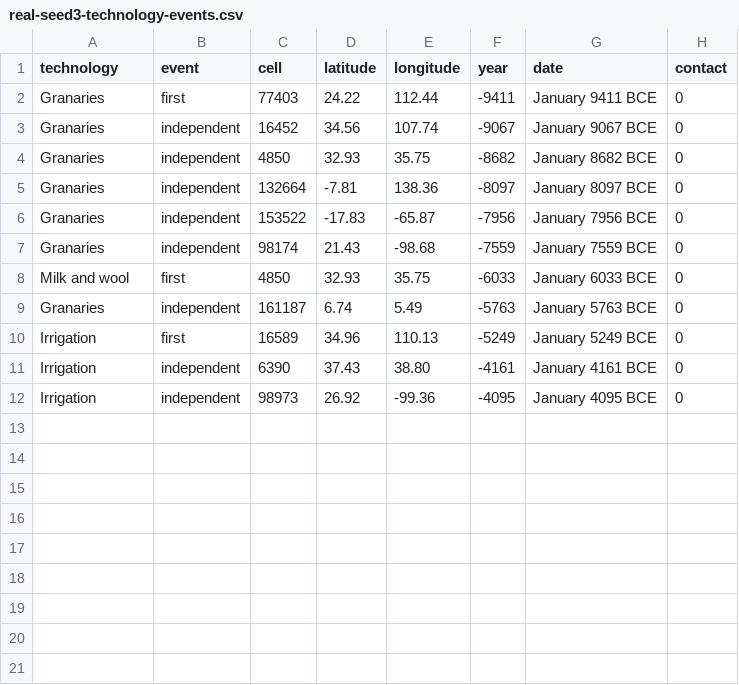
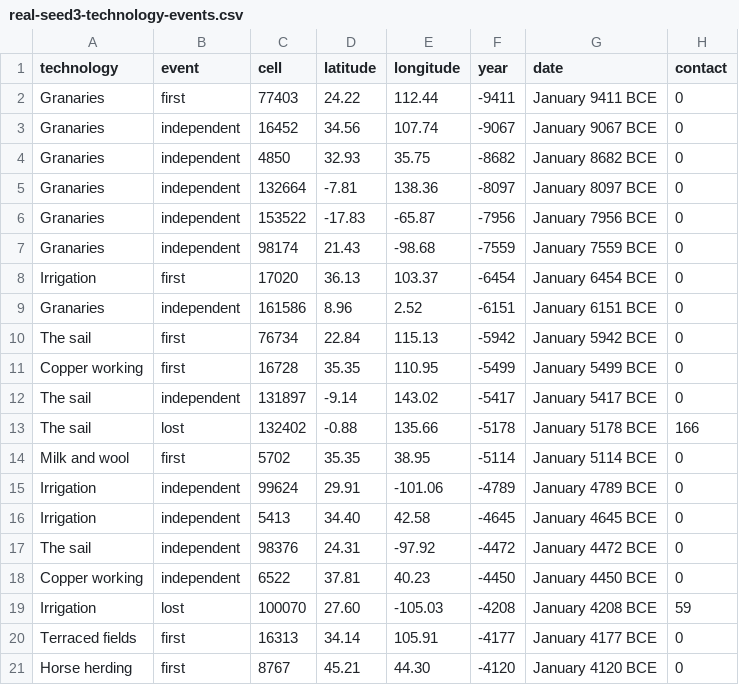
Before and after one commit to djeyprott/sim2, a CSV file: docs/stats/real-seed3-technology-events.csv, drawn as a sheet.

```diff
--- a/docs/stats/real-seed3-technology-events.csv
+++ b/docs/stats/real-seed3-technology-events.csv
@@ -7,6 +7,15 @@ technology,event,cell,latitude,longitude,year,date,contact
 "Granaries",independent,98174,21.43,-98.68,-7559,January 7559 BCE,0
-"Milk and wool",first,4850,32.93,35.75,-6033,January 6033 BCE,0
-"Granaries",independent,161187,6.74,5.49,-5763,January 5763 BCE,0
-"Irrigation",first,16589,34.96,110.13,-5249,January 5249 BCE,0
-"Irrigation",independent,6390,37.43,38.80,-4161,January 4161 BCE,0
-"Irrigation",independent,98973,26.92,-99.36,-4095,January 4095 BCE,0
+"Irrigation",first,17020,36.13,103.37,-6454,January 6454 BCE,0
+"Granaries",independent,161586,8.96,2.52,-6151,January 6151 BCE,0
+"The sail",first,76734,22.84,115.13,-5942,January 5942 BCE,0
+"Copper working",first,16728,35.35,110.95,-5499,January 5499 BCE,0
+"The sail",independent,131897,-9.14,143.02,-5417,January 5417 BCE,0
+"The sail",lost,132402,-0.88,135.66,-5178,January 5178 BCE,166
+"Milk and wool",first,5702,35.35,38.95,-5114,January 5114 BCE,0
+"Irrigation",independent,99624,29.91,-101.06,-4789,January 4789 BCE,0
+"Irrigation",independent,5413,34.40,42.58,-4645,January 4645 BCE,0
+"The sail",independent,98376,24.31,-97.92,-4472,January 4472 BCE,0
+"Copper working",independent,6522,37.81,40.23,-4450,January 4450 BCE,0
+"Irrigation",lost,100070,27.60,-105.03,-4208,January 4208 BCE,59
+"Terraced fields",first,16313,34.14,105.91,-4177,January 4177 BCE,0
+"Horse herding",first,8767,45.21,44.30,-4120,January 4120 BCE,0
```
Also changed, not shown: docs/stats/random-seed1-technology-events.csv, docs/stats/random-seed2-technology-events.csv, 24 other files.
